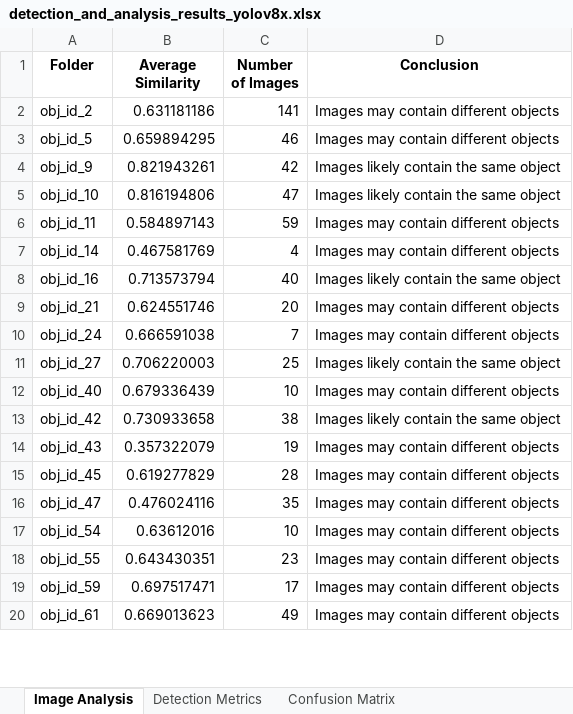
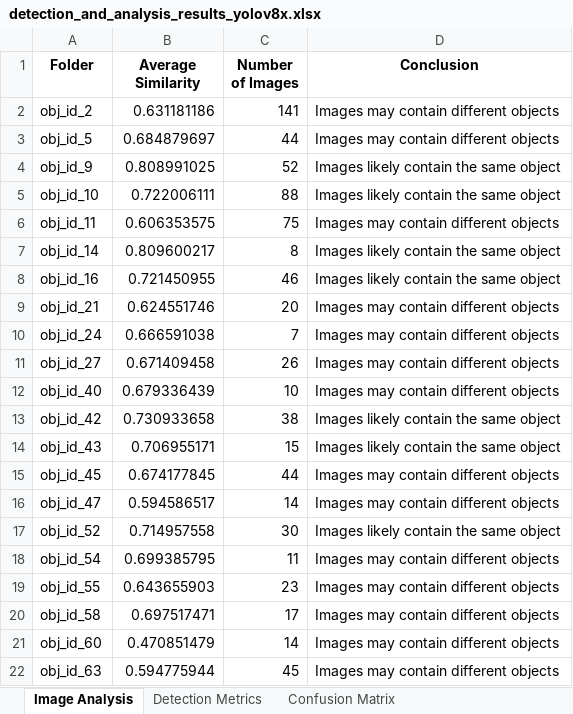
Before and after one commit to pxtricx/Alpha-tracking, an Excel workbook: video_prediction/media/results/detection_and_analysis_results_yolov8x.xlsx, sheet Image Analysis, drawn as a sheet; only a part is shown; values as stored, in another font and other column widths than the file's, no borders; removed rows and columns are numbered as before the commit, all else as after; the diff covers the shown part only; the diff names each change by its address in the sheet, - before the commit and + after, or states it on an @@ line.

```diff
--- a/video_prediction/media/results/detection_and_analysis_results_yolov8x.xlsx (sheet Image Analysis)
+++ b/video_prediction/media/results/detection_and_analysis_results_yolov8x.xlsx (sheet Image Analysis)
-B3 (Average Similarity): 0.659894295
+B3 (Average Similarity): 0.684879697
-C3 (Number of Images): 46
+C3 (Number of Images): 44
-B4 (Average Similarity): 0.821943261
+B4 (Average Similarity): 0.808991025
-C4 (Number of Images): 42
+C4 (Number of Images): 52
-B5 (Average Similarity): 0.816194806
+B5 (Average Similarity): 0.722006111
-C5 (Number of Images): 47
+C5 (Number of Images): 88
-B6 (Average Similarity): 0.584897143
+B6 (Average Similarity): 0.606353575
-C6 (Number of Images): 59
+C6 (Number of Images): 75
-B7 (Average Similarity): 0.467581769
+B7 (Average Similarity): 0.809600217
-C7 (Number of Images): 4
+C7 (Number of Images): 8
-D7 (Conclusion): Images may contain different objects
+D7 (Conclusion): Images likely contain the same object
-B8 (Average Similarity): 0.713573794
+B8 (Average Similarity): 0.721450955
-C8 (Number of Images): 40
+C8 (Number of Images): 46
-B11 (Average Similarity): 0.706220003
+B11 (Average Similarity): 0.671409458
-C11 (Number of Images): 25
+C11 (Number of Images): 26
-D11 (Conclusion): Images likely contain the same object
+D11 (Conclusion): Images may contain different objects
-B14 (Average Similarity): 0.357322079
+B14 (Average Similarity): 0.706955171
-C14 (Number of Images): 19
+C14 (Number of Images): 15
-D14 (Conclusion): Images may contain different objects
+D14 (Conclusion): Images likely contain the same object
-B15 (Average Similarity): 0.619277829
+B15 (Average Similarity): 0.674177845
-C15 (Number of Images): 28
+C15 (Number of Images): 44
-B16 (Average Similarity): 0.476024116
+B16 (Average Similarity): 0.594586517
-C16 (Number of Images): 35
+C16 (Number of Images): 14
+row 17: obj_id_52 | 0.714957558 | 30 | Images likely contain the same object
-B18 (Average Similarity): 0.63612016
+B18 (Average Similarity): 0.699385795
-C18 (Number of Images): 10
+C18 (Number of Images): 11
-B19 (Average Similarity): 0.643430351
+B19 (Average Similarity): 0.643655903
-A20 (Folder): obj_id_59
+A20 (Folder): obj_id_58
-row 20: obj_id_61 | 0.669013623 | 49 | Images may contain different objects
+row 21: obj_id_60 | 0.470851479 | 14 | Images may contain different objects
+row 22: obj_id_63 | 0.594775944 | 45 | Images may contain different objects
```
Also changed, not shown: 18 added rows, 17 removed rows and 40 edited cells elsewhere in this sheet, sheet Person Count per Frame, sheet Processing Time, sheet Person Count mean, sheet Confusion Matrix, sheet Detection Metrics, 17 other files.
